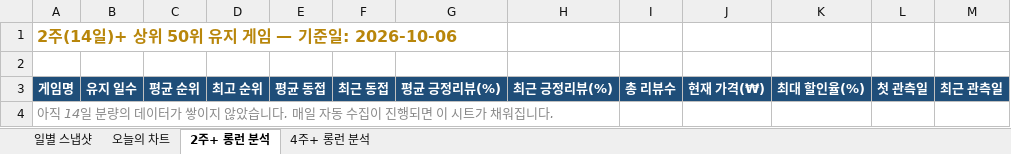
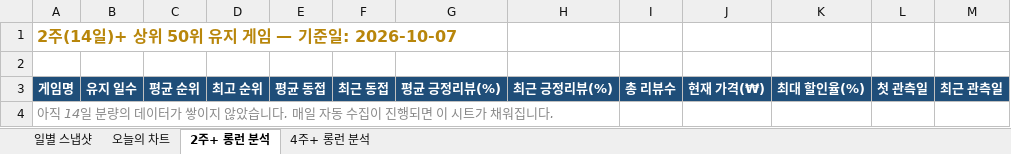
Before and after one commit to yunahro0513/steam-tracker, an Excel workbook: steam_chart_tracker.xlsx, sheet 2주+ 롱런 분석, drawn as a sheet; values as stored, in another font and other column widths than the file's, no borders; the diff names each change by its address in the sheet, - before the commit and + after, or states it on an @@ line.

```diff
--- a/steam_chart_tracker.xlsx (sheet 2주+ 롱런 분석)
+++ b/steam_chart_tracker.xlsx (sheet 2주+ 롱런 분석)
-A1: 2주(14일)+ 상위 50위 유지 게임 — 기준일: 2026-10-06
+A1: 2주(14일)+ 상위 50위 유지 게임 — 기준일: 2026-10-07
```
Also changed, not shown: sheet 일별 스냅샷, sheet 4주+ 롱런 분석, sheet 오늘의 차트, 1 other file.
